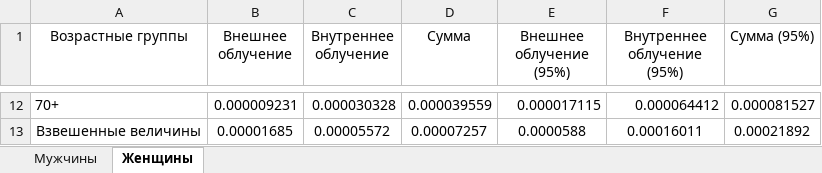
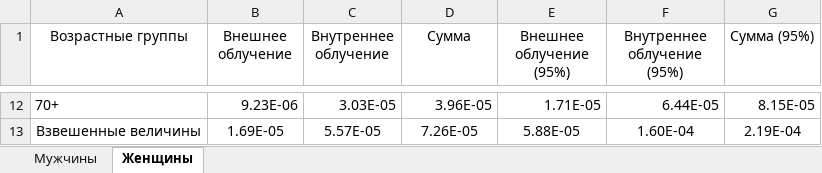
Before and after one commit to etovamneeto/TVEL_Project, an Excel workbook: TVELtest/TVELtest/bin/Debug/Табличные выводы/ОРПО (Средний LAR(Det))/ СХК ОПРО_LAR (Средний LAR(Det))(01.09.2015 23-54-41).xlsx, sheet Женщины, drawn as a sheet; only a part is shown, gaps mark what is left out; values as stored, in another font and other column widths than the file's, no borders; the diff covers the shown part only; the diff names each change by its address in the sheet, - before the commit and + after, or states it on an @@ line.

```diff
--- a/TVELtest/TVELtest/bin/Debug/Табличные выводы/ОРПО (Средний LAR(Det))/ СХК ОПРО_LAR (Средний LAR(Det))(01.09.2015 23-54-41).xlsx (sheet Женщины)
+++ b/TVELtest/TVELtest/bin/Debug/Табличные выводы/ОРПО (Средний LAR(Det))/ СХК ОПРО_LAR (Средний LAR(Det))(01.09.2015 23-54-41).xlsx (sheet Женщины)
-B12 (Внешнее облучение): 0.000009231
+B12 (Внешнее облучение): 9.23E-06
-C12 (Внутреннее облучение): 0.000030328
+C12 (Внутреннее облучение): 3.03E-05
-D12 (Сумма): 0.000039559
+D12 (Сумма): 3.96E-05
-E12 (Внешнее облучение (95%)): 0.000017115
+E12 (Внешнее облучение (95%)): 1.71E-05
-F12 (Внутреннее облучение (95%)): 0.000064412
+F12 (Внутреннее облучение (95%)): 6.44E-05
-G12 (Сумма (95%)): 0.000081527
+G12 (Сумма (95%)): 8.15E-05
-B13 (Внешнее облучение): 0.00001685
+B13 (Внешнее облучение): 1.69E-05
-C13 (Внутреннее облучение): 0.00005572
+C13 (Внутреннее облучение): 5.57E-05
-D13 (Сумма): 0.00007257
+D13 (Сумма): 7.26E-05
-E13 (Внешнее облучение (95%)): 0.0000588
+E13 (Внешнее облучение (95%)): 5.88E-05
-F13 (Внутреннее облучение (95%)): 0.00016011
+F13 (Внутреннее облучение (95%)): 1.60E-04
-G13 (Сумма (95%)): 0.00021892
+G13 (Сумма (95%)): 2.19E-04
```
Also changed, not shown: 60 edited cells elsewhere in this sheet, sheet Мужчины, TVELtest/TVELtest/bin/Debug/Табличные выводы/ОРПО (Средний LAR(Det))/ АЭХК ОПРО_LAR (Средний LAR(Det))(01.09.2015 23-55-50).xlsx, TVELtest/TVELtest/bin/Debug/Табличные выводы/ОРПО (Средний LAR(Det))/ ПО ЭХЗ ОПРО_LAR (Средний LAR(Det))(01.09.2015 23-59-49).xlsx, 14 other files.
